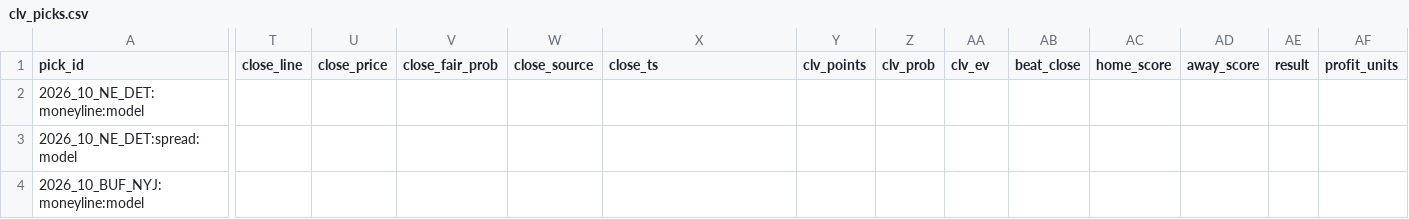
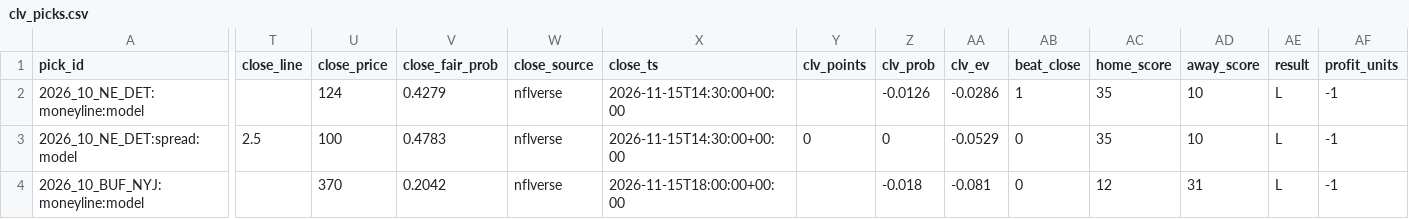
Before and after one commit to murphyryan625/nfl-predictor, a CSV file: data/clv_picks.csv, drawn as a sheet; only a part is shown, gaps mark what is left out; the diff covers the shown part only; the diff names each change by its address in the sheet, - before the commit and + after, or states it on an @@ line.

```diff
--- a/data/clv_picks.csv
+++ b/data/clv_picks.csv
-U2 (close_price): (empty)
+U2 (close_price): 124
-V2 (close_fair_prob): (empty)
+V2 (close_fair_prob): 0.4279
-W2:W4 (close_source): (empty)
+W2:W4 (close_source): nflverse
-X2:X3 (close_ts): (empty)
+X2:X3 (close_ts): 2026-11-15T14:30:00+00:00
-Z2 (clv_prob): (empty)
+Z2 (clv_prob): -0.0126
-AA2 (clv_ev): (empty)
+AA2 (clv_ev): -0.0286
-AB2 (beat_close): (empty)
+AB2 (beat_close): 1
-AC2:AC3 (home_score): (empty)
+AC2:AC3 (home_score): 35
-AD2:AD3 (away_score): (empty)
+AD2:AD3 (away_score): 10
-AE2:AE4 (result): (empty)
+AE2:AE4 (result): L
-AF2:AF4 (profit_units): (empty)
+AF2:AF4 (profit_units): -1
-T3 (close_line): (empty)
+T3 (close_line): 2.5
-U3 (close_price): (empty)
+U3 (close_price): 100
-V3 (close_fair_prob): (empty)
+V3 (close_fair_prob): 0.4783
-Y3 (clv_points): (empty)
+Y3 (clv_points): 0
-Z3 (clv_prob): (empty)
+Z3 (clv_prob): 0
-AA3 (clv_ev): (empty)
+AA3 (clv_ev): -0.0529
-AB3:AB4 (beat_close): (empty)
+AB3:AB4 (beat_close): 0
-U4 (close_price): (empty)
+U4 (close_price): 370
-V4 (close_fair_prob): (empty)
+V4 (close_fair_prob): 0.2042
-X4 (close_ts): (empty)
+X4 (close_ts): 2026-11-15T18:00:00+00:00
-Z4 (clv_prob): (empty)
+Z4 (clv_prob): -0.018
-AA4 (clv_ev): (empty)
+AA4 (clv_ev): -0.081
-AC4 (home_score): (empty)
+AC4 (home_score): 12
-AD4 (away_score): (empty)
+AD4 (away_score): 31
```
Also changed, not shown: 37 edited cells elsewhere in this file, data/clv_odds_snapshots.csv, data/predictions.csv, 4 other files.
